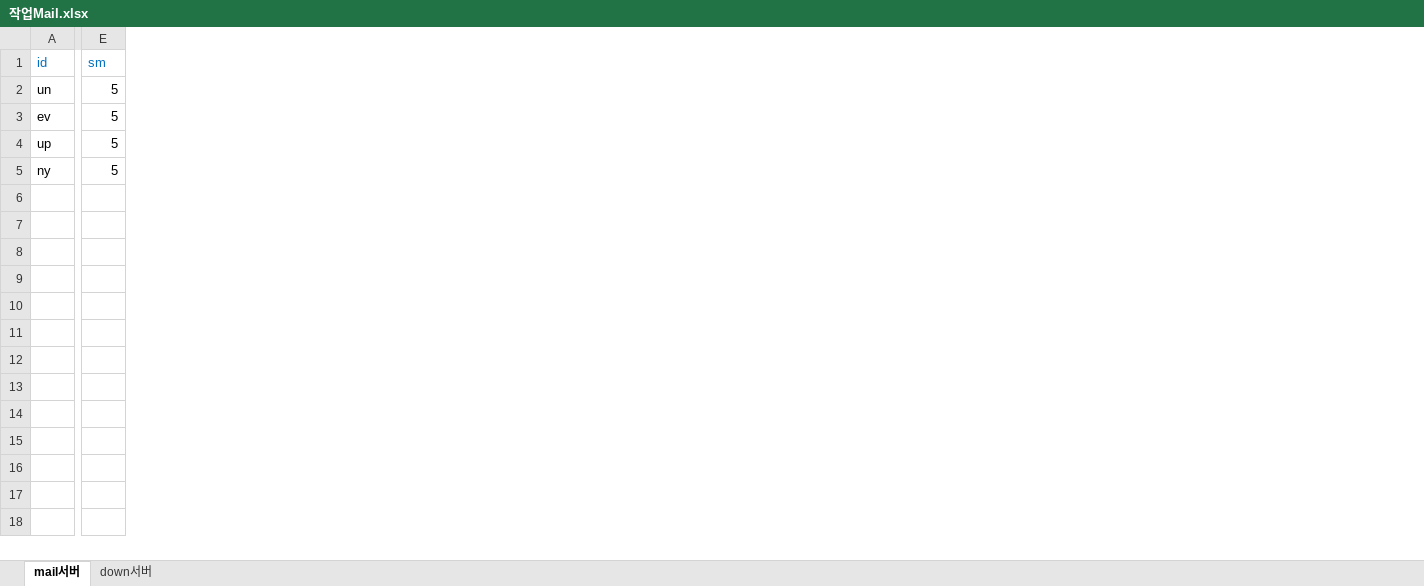
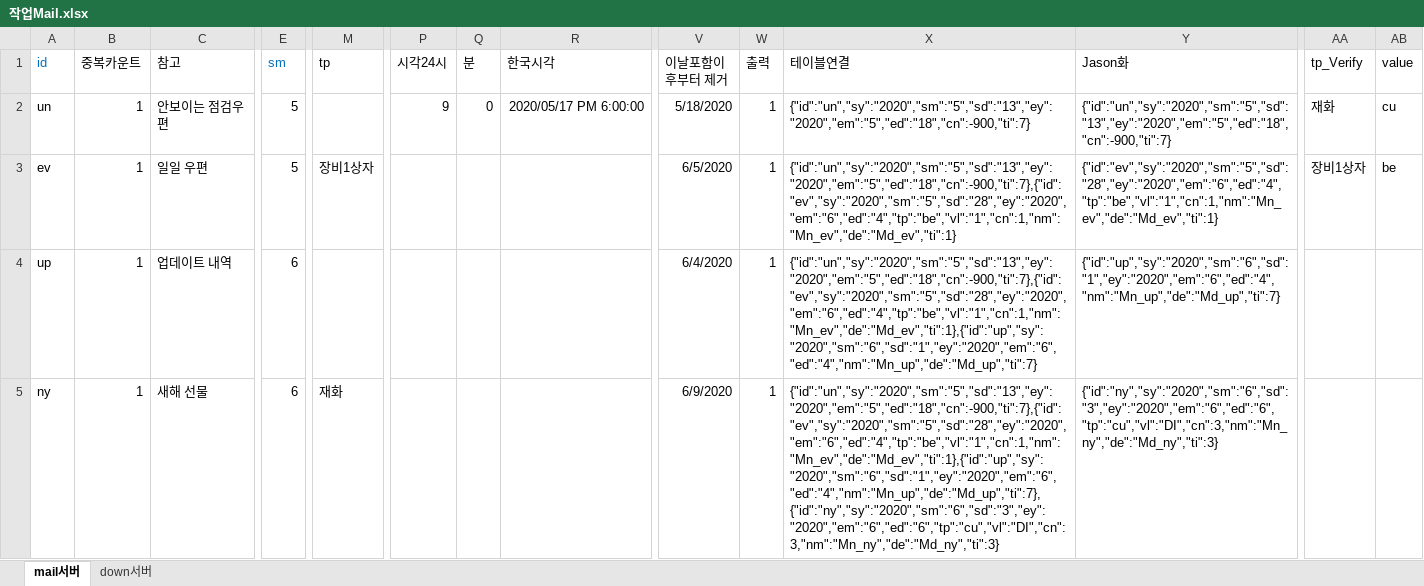
Before and after one commit to hayannal/ProjectNoname, an Excel workbook: Excel/작업Mail.xlsx, sheet mail서버, drawn as a sheet; only a part is shown, gaps mark what is left out; values as stored, in another font and other column widths than the file's, no borders; the diff covers the shown part only; the diff names each change by its address in the sheet, - before the commit and + after, or states it on an @@ line.

Commit message:
메일 테스트 수정

```diff
--- a/Excel/작업Mail.xlsx (sheet mail서버)
+++ b/Excel/작업Mail.xlsx (sheet mail서버)
@@ column B (중복카운트) unhidden, rows 2-5: all 1 @@
@@ column C (참고) unhidden, rows 2-5: 안보이는 점검우편 | 일일 우편 | 업데이트 내역 | 새해 선물 @@
@@ column M (tp) unhidden, rows 3-5: 장비1상자 |  | 재화 @@
@@ column P (시각24시) unhidden, row 2: 9 @@
@@ column Q (분) unhidden, row 2: 0 @@
@@ column R (한국시각) unhidden, row 2: 2020/05/17 PM 6:00:00 @@
@@ column V (이날포함이후부터 제거) unhidden, rows 2-5: 5/18/2020 | 6/5/2020 | 6/4/2020 | 6/9/2020 @@
@@ column W (출력) unhidden, rows 2-5: all 1 @@
@@ column X (테이블연결) unhidden, rows 2-5: {"id":"un","sy":"2020","sm":"5","sd":"13","ey":"2020","em":"5","ed":"18","cn":-900,"ti":7} | {"id":"un","sy":"2020","sm":"5","sd":"13","ey":"2020","em":"5","ed":"18","cn":-900,"ti":7},{"id":"ev","sy":"2020","sm":"5","sd":"28","ey":"2020","em":"6","ed":"4","tp":"be","vl":"1","cn":1,"nm":"Mn_ev","de":"Md_ev","ti":1} | {"id":"un","sy":"2020","sm":"5","sd":"13","ey":"2020","em":"5","ed":"18","cn":-900,"ti":7},{"id":"ev","sy":"2020","sm":"5","sd":"28","ey":"2020","em":"6","ed":"4","tp":"be","vl":"1","cn":1,"nm":"Mn_ev","de":"Md_ev","ti":1},{"id":"up","sy":"2020","sm":"6","sd":"1","ey":"2020","em":"6","ed":"4","nm":"Mn_up","de":"Md_up","ti":7} | {"id":"un","sy":"2020","sm":"5","sd":"13","ey":"2020","em":"5","ed":"18","cn":-900,"ti":7},{"id":"ev","sy":"2020","sm":"5","sd":"28","ey":"2020","em":"6","ed":"4","tp":"be","vl":"1","cn":1,"nm":"Mn_ev","de":"Md_ev","ti":1},{"id":"up","sy":"2020","sm":"6","sd":"1","ey":"2020","em":"6","ed":"4","nm":"Mn_up","de":"Md_up","ti":7},{"id":"ny","sy":"2020","sm":"6","sd":"3","ey":"2020","em":"6","ed":"6","tp":"cu","vl":"DI","cn":3,"nm":"Mn_ny","de":"Md_ny","ti":3} @@
@@ column Y (Jason화) unhidden, rows 2-5: {"id":"un","sy":"2020","sm":"5","sd":"13","ey":"2020","em":"5","ed":"18","cn":-900,"ti":7} | {"id":"ev","sy":"2020","sm":"5","sd":"28","ey":"2020","em":"6","ed":"4","tp":"be","vl":"1","cn":1,"nm":"Mn_ev","de":"Md_ev","ti":1} | {"id":"up","sy":"2020","sm":"6","sd":"1","ey":"2020","em":"6","ed":"4","nm":"Mn_up","de":"Md_up","ti":7} | {"id":"ny","sy":"2020","sm":"6","sd":"3","ey":"2020","em":"6","ed":"6","tp":"cu","vl":"DI","cn":3,"nm":"Mn_ny","de":"Md_ny","ti":3} @@
@@ column AA (tp_Verify) unhidden, rows 2-3: 재화 | 장비1상자 @@
@@ column AB (value) unhidden, rows 2-3: cu | be @@
-E4:E5 (sm): 5
+E4:E5 (sm): 6
```
Also changed, not shown: 11 edited cells elsewhere in this sheet, hidden cells.
